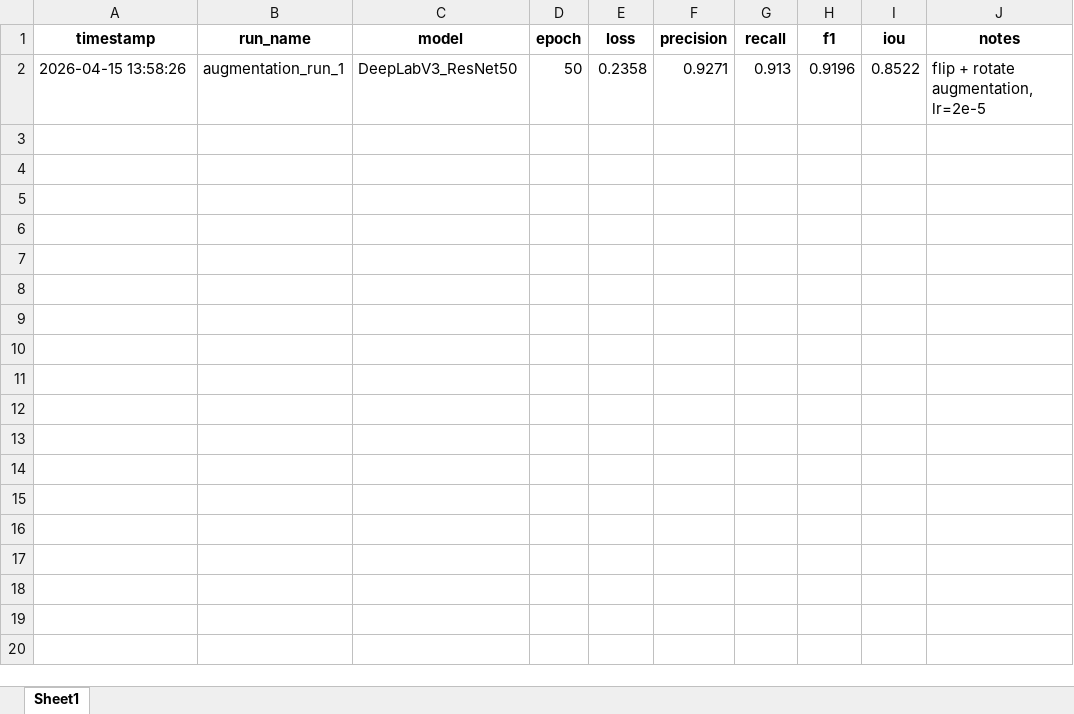
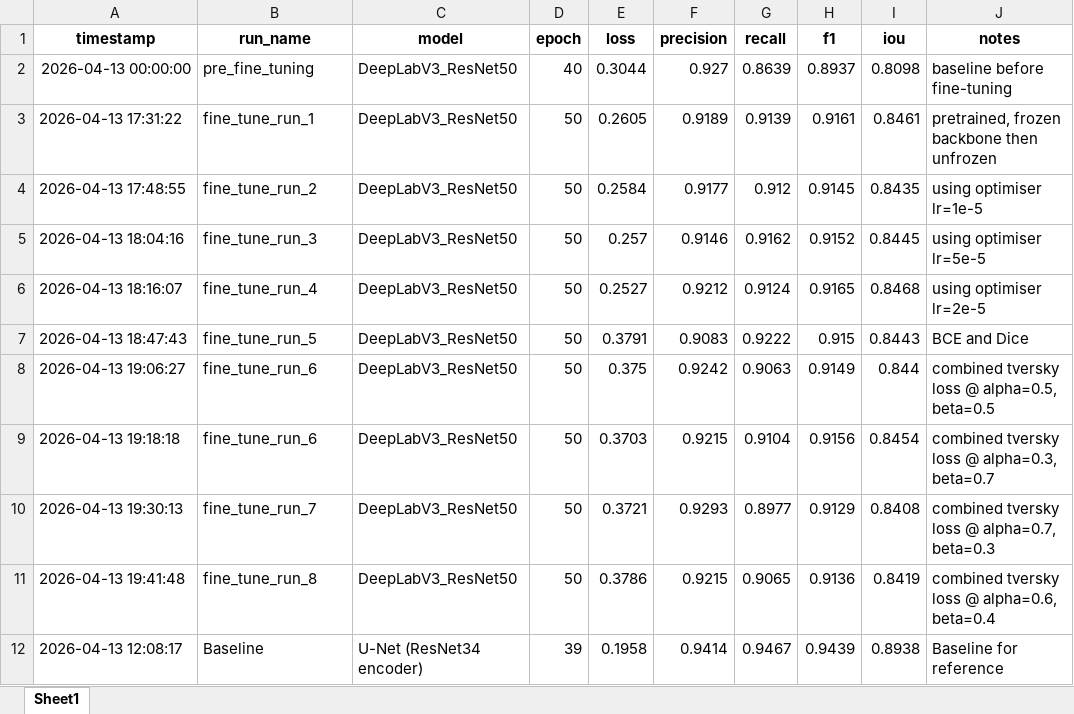
Before and after one commit to Magic-Master420/COMP9517-Group-Project, an Excel workbook: cm/training_results_history.xlsx, sheet Sheet1, drawn as a sheet; values as stored, in another font and other column widths than the file's, no borders; removed rows and columns are numbered as before the commit, all else as after; the diff names each change by its address in the sheet, - before the commit and + after, or states it on an @@ line.

Commit message:
update to results

```diff
--- a/cm/training_results_history.xlsx (sheet Sheet1)
+++ b/cm/training_results_history.xlsx (sheet Sheet1)
-row 2: 2026-04-15 13:58:26 | augmentation_run_1 | DeepLabV3_ResNet50 | 50 | 0.2358 | 0.9271 | 0.913 | 0.9196 | 0.8522 | flip + rotate augmentation, lr=2e-5
+row 2: 2026-04-13 00:00:00 | pre_fine_tuning | DeepLabV3_ResNet50 | 40 | 0.3044 | 0.927 | 0.8639 | 0.8937 | 0.8098 | baseline before fine-tuning
+row 3: 2026-04-13 17:31:22 | fine_tune_run_1 | DeepLabV3_ResNet50 | 50 | 0.2605 | 0.9189 | 0.9139 | 0.9161 | 0.8461 | pretrained, frozen backbone then unfrozen
+row 4: 2026-04-13 17:48:55 | fine_tune_run_2 | DeepLabV3_ResNet50 | 50 | 0.2584 | 0.9177 | 0.912 | 0.9145 | 0.8435 | using optimiser lr=1e-5
+row 5: 2026-04-13 18:04:16 | fine_tune_run_3 | DeepLabV3_ResNet50 | 50 | 0.257 | 0.9146 | 0.9162 | 0.9152 | 0.8445 | using optimiser lr=5e-5
+row 6: 2026-04-13 18:16:07 | fine_tune_run_4 | DeepLabV3_ResNet50 | 50 | 0.2527 | 0.9212 | 0.9124 | 0.9165 | 0.8468 | using optimiser lr=2e-5
+row 7: 2026-04-13 18:47:43 | fine_tune_run_5 | DeepLabV3_ResNet50 | 50 | 0.3791 | 0.9083 | 0.9222 | 0.915 | 0.8443 | BCE and Dice
+row 8: 2026-04-13 19:06:27 | fine_tune_run_6 | DeepLabV3_ResNet50 | 50 | 0.375 | 0.9242 | 0.9063 | 0.9149 | 0.844 | combined tversky loss @ alpha=0.5, beta=0.5
+row 9: 2026-04-13 19:18:18 | fine_tune_run_6 | DeepLabV3_ResNet50 | 50 | 0.3703 | 0.9215 | 0.9104 | 0.9156 | 0.8454 | combined tversky loss @ alpha=0.3, beta=0.7
+row 10: 2026-04-13 19:30:13 | fine_tune_run_7 | DeepLabV3_ResNet50 | 50 | 0.3721 | 0.9293 | 0.8977 | 0.9129 | 0.8408 | combined tversky loss @ alpha=0.7, beta=0.3
+row 11: 2026-04-13 19:41:48 | fine_tune_run_8 | DeepLabV3_ResNet50 | 50 | 0.3786 | 0.9215 | 0.9065 | 0.9136 | 0.8419 | combined tversky loss @ alpha=0.6, beta=0.4
+row 12: 2026-04-13 12:08:17 | Baseline | U-Net (ResNet34 encoder) | 39 | 0.1958 | 0.9414 | 0.9467 | 0.9439 | 0.8938 | Baseline for reference
```
